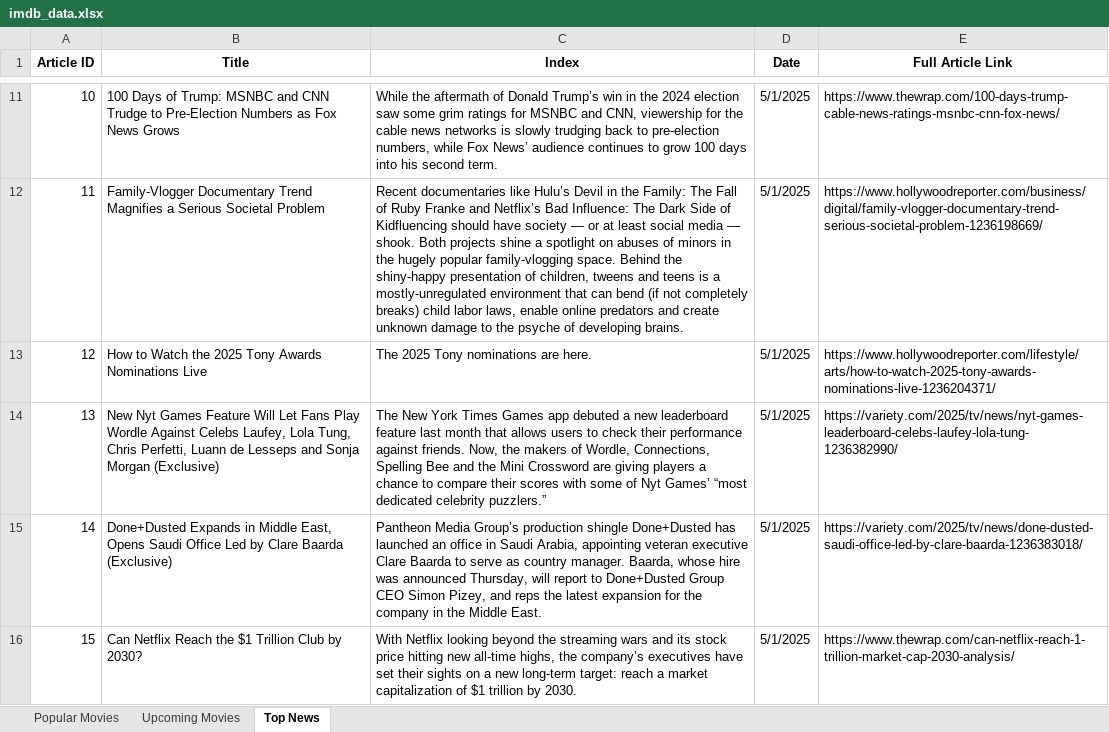
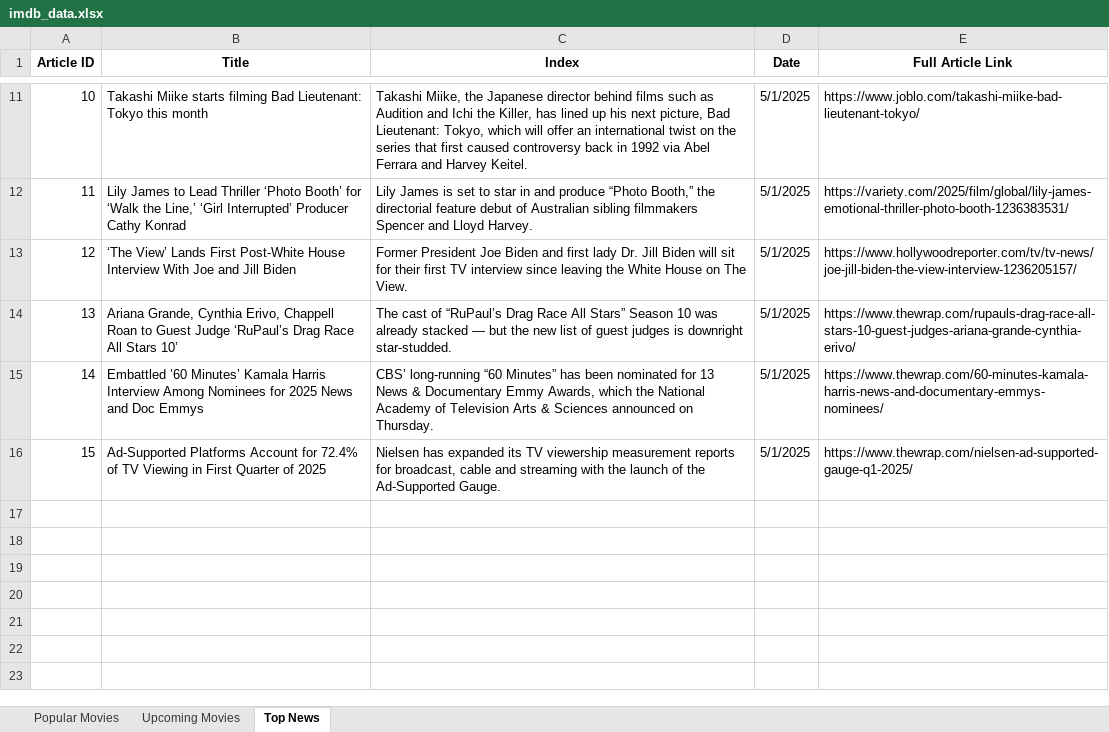
Before and after one commit to mborataskin/imdb-scrapper, an Excel workbook: data/imdb_data.xlsx, sheet Top News, drawn as a sheet; only a part is shown, gaps mark what is left out; values as stored, in another font and other column widths than the file's, no borders; the diff covers the shown part only; the diff names each change by its address in the sheet, - before the commit and + after, or states it on an @@ line.

Commit message:
Update output data files after bug fix

```diff
--- a/data/imdb_data.xlsx (sheet Top News)
+++ b/data/imdb_data.xlsx (sheet Top News)
-B11 (Title): 100 Days of Trump: MSNBC and CNN Trudge to Pre-Election Numbers as Fox News Grows
+B11 (Title): Takashi Miike starts filming Bad Lieutenant: Tokyo this month
-C11 (Index): While the aftermath of Donald Trump’s win in the 2024 election saw some grim ratings for MSNBC and CNN, viewership for the cable news networks is slowly trudging back to pre-election numbers, while Fox News’ audience continues to grow 100 days into his second term.
+C11 (Index): Takashi Miike, the Japanese director behind films such as Audition and Ichi the Killer, has lined up his next picture, Bad Lieutenant: Tokyo, which will offer an international twist on the series that first caused controversy back in 1992 via Abel Ferrara and Harvey Keitel.
-E11 (Full Article Link): https://www.thewrap.com/100-days-trump-cable-news-ratings-msnbc-cnn-fox-news/
+E11 (Full Article Link): https://www.joblo.com/takashi-miike-bad-lieutenant-tokyo/
-B12 (Title): Family-Vlogger Documentary Trend Magnifies a Serious Societal Problem
+B12 (Title): Lily James to Lead Thriller ‘Photo Booth’ for ‘Walk the Line,’ ‘Girl Interrupted’ Producer Cathy Konrad
-C12 (Index): Recent documentaries like Hulu’s Devil in the Family: The Fall of Ruby Franke and Netflix’s Bad Influence: The Dark Side of Kidfluencing should have society — or at least social media — shook. Both projects shine a spotlight on abuses of minors in the hugely popular family-vlogging space. Behind the shiny-happy presentation of children, tweens and teens is a mostly-unregulated environment that can bend (if not completely breaks) child labor laws, enable online predators and create unknown damage to the psyche of developing brains.
+C12 (Index): Lily James is set to star in and produce “Photo Booth,” the directorial feature debut of Australian sibling filmmakers Spencer and Lloyd Harvey.
-E12 (Full Article Link): https://www.hollywoodreporter.com/business/digital/family-vlogger-documentary-trend-serious-societal-problem-1236198669/
+E12 (Full Article Link): https://variety.com/2025/film/global/lily-james-emotional-thriller-photo-booth-1236383531/
-B13 (Title): How to Watch the 2025 Tony Awards Nominations Live
+B13 (Title): ‘The View’ Lands First Post-White House Interview With Joe and Jill Biden
-C13 (Index): The 2025 Tony nominations are here.
+C13 (Index): Former President Joe Biden and first lady Dr. Jill Biden will sit for their first TV interview since leaving the White House on The View.
-E13 (Full Article Link): https://www.hollywoodreporter.com/lifestyle/arts/how-to-watch-2025-tony-awards-nominations-live-1236204371/
+E13 (Full Article Link): https://www.hollywoodreporter.com/tv/tv-news/joe-jill-biden-the-view-interview-1236205157/
-B14 (Title): New Nyt Games Feature Will Let Fans Play Wordle Against Celebs Laufey, Lola Tung, Chris Perfetti, Luann de Lesseps and Sonja Morgan (Exclusive)
+B14 (Title): Ariana Grande, Cynthia Erivo, Chappell Roan to Guest Judge ‘RuPaul’s Drag Race All Stars 10’
-C14 (Index): The New York Times Games app debuted a new leaderboard feature last month that allows users to check their performance against friends. Now, the makers of Wordle, Connections, Spelling Bee and the Mini Crossword are giving players a chance to compare their scores with some of Nyt Games’ “most dedicated celebrity puzzlers.”
+C14 (Index): The cast of “RuPaul’s Drag Race All Stars” Season 10 was already stacked — but the new list of guest judges is downright star-studded.
-E14 (Full Article Link): https://variety.com/2025/tv/news/nyt-games-leaderboard-celebs-laufey-lola-tung-1236382990/
+E14 (Full Article Link): https://www.thewrap.com/rupauls-drag-race-all-stars-10-guest-judges-ariana-grande-cynthia-erivo/
-B15 (Title): Done+Dusted Expands in Middle East, Opens Saudi Office Led by Clare Baarda (Exclusive)
+B15 (Title): Embattled ’60 Minutes’ Kamala Harris Interview Among Nominees for 2025 News and Doc Emmys
-C15 (Index): Pantheon Media Group’s production shingle Done+Dusted has launched an office in Saudi Arabia, appointing veteran executive Clare Baarda to serve as country manager. Baarda, whose hire was announced Thursday, will report to Done+Dusted Group CEO Simon Pizey, and reps the latest expansion for the company in the Middle East.
+C15 (Index): CBS’ long-running “60 Minutes” has been nominated for 13 News & Documentary Emmy Awards, which the National Academy of Television Arts & Sciences announced on Thursday.
-E15 (Full Article Link): https://variety.com/2025/tv/news/done-dusted-saudi-office-led-by-clare-baarda-1236383018/
+E15 (Full Article Link): https://www.thewrap.com/60-minutes-kamala-harris-news-and-documentary-emmys-nominees/
-B16 (Title): Can Netflix Reach the $1 Trillion Club by 2030?
+B16 (Title): Ad-Supported Platforms Account for 72.4% of TV Viewing in First Quarter of 2025
-C16 (Index): With Netflix looking beyond the streaming wars and its stock price hitting new all-time highs, the company’s executives have set their sights on a new long-term target: reach a market capitalization of $1 trillion by 2030.
+C16 (Index): Nielsen has expanded its TV viewership measurement reports for broadcast, cable and streaming with the launch of the Ad-Supported Gauge.
-E16 (Full Article Link): https://www.thewrap.com/can-netflix-reach-1-trillion-market-cap-2030-analysis/
+E16 (Full Article Link): https://www.thewrap.com/nielsen-ad-supported-gauge-q1-2025/
```
Also changed, not shown: 31 edited cells elsewhere in this sheet, sheet Upcoming Movies, sheet Popular Movies, 3 other files.
